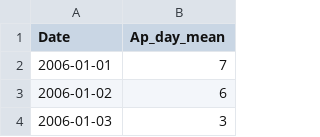
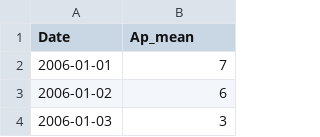
Before and after one commit to Eugene-van-Berd/GeoClimate_EMS, a CSV file: data/raw/GFZ_Potsdam.csv, drawn as a sheet; only a part is shown.

Commit message:
docs: add exploratory data analysis (EDA_BES)

```diff
--- a/data/raw/GFZ_Potsdam.csv
+++ b/data/raw/GFZ_Potsdam.csv
@@ -1,2 +1,2 @@
-Date,Ap_day_mean
+Date,Ap_mean
 2006-01-01,7
```
Also changed, not shown: 8 other files.
